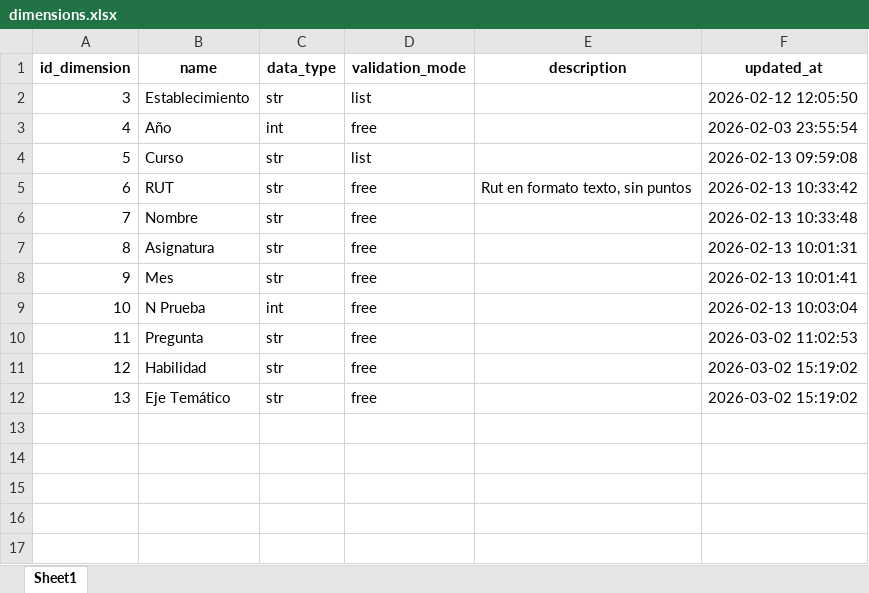
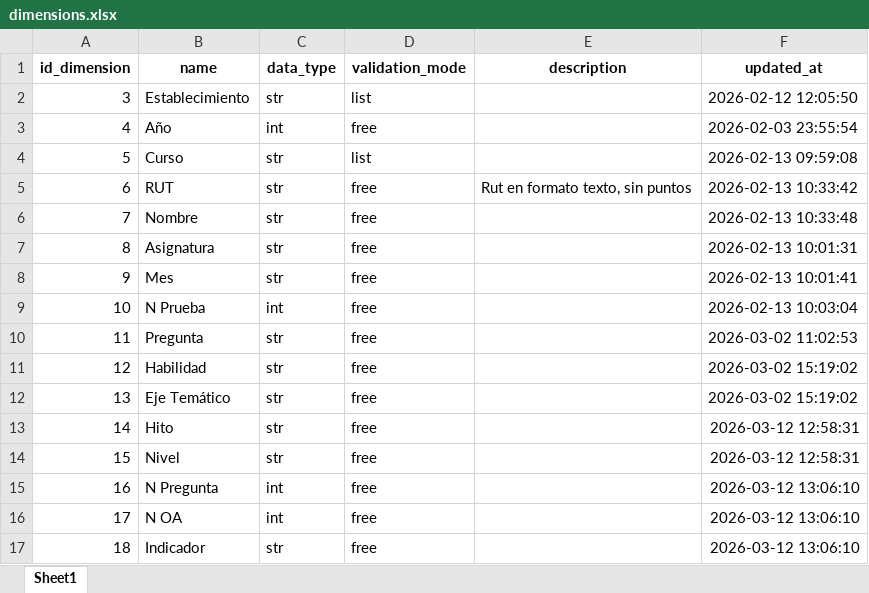
Before and after one commit to mgodoydiaz/report_generator, an Excel workbook: data/database/dimensions.xlsx, sheet Sheet1, drawn as a sheet; values as stored, in another font and other column widths than the file's, no borders; the diff names each change by its address in the sheet, - before the commit and + after, or states it on an @@ line.

```diff
--- a/data/database/dimensions.xlsx (sheet Sheet1)
+++ b/data/database/dimensions.xlsx (sheet Sheet1)
+row 13: 14 | Hito | str | free |  | 2026-03-12 12:58:31
+row 14: 15 | Nivel | str | free |  | 2026-03-12 12:58:31
+row 15: 16 | N Pregunta | int | free |  | 2026-03-12 13:06:10
+row 16: 17 | N OA | int | free |  | 2026-03-12 13:06:10
+row 17: 18 | Indicador | str | free |  | 2026-03-12 13:06:10
```
Also changed, not shown: data/database/metric_dimensions.xlsx, data/database/metrics.xlsx, 3 other files.
